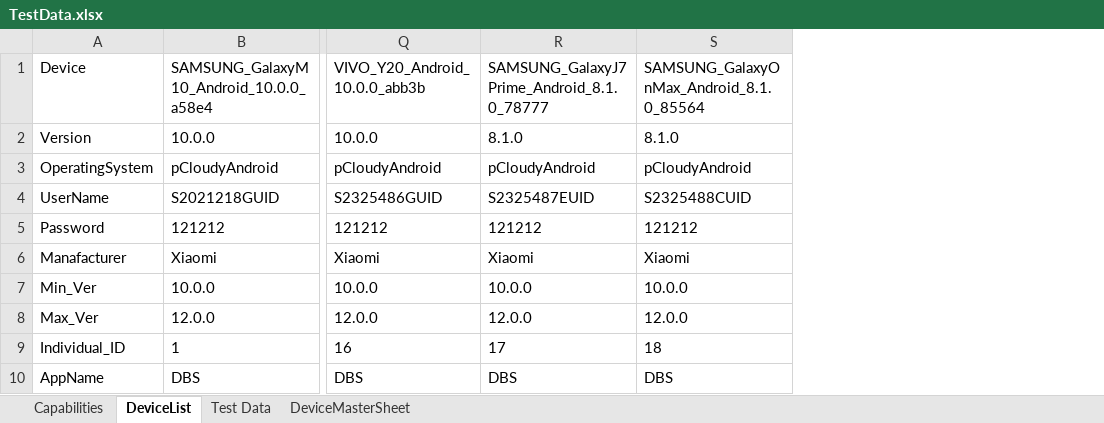
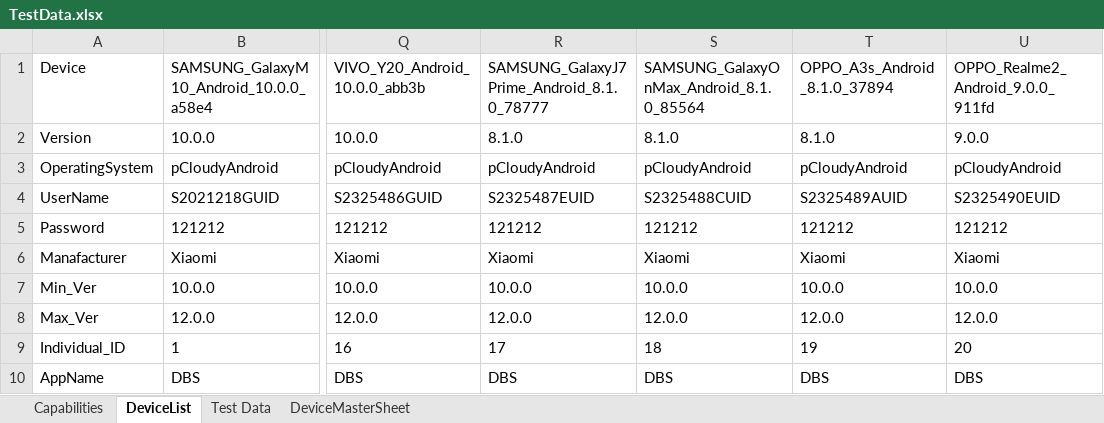
Before and after one commit to ShafqatLetCode/IE_Framework_mobile, an Excel workbook: ExecutionTestData/Batch5/TestData.xlsx, sheet DeviceList, drawn as a sheet; only a part is shown, gaps mark what is left out; values as stored, in another font and other column widths than the file's, no borders; the diff names each change by its address in the sheet, - before the commit and + after, or states it on an @@ line.

```diff
--- a/ExecutionTestData/Batch5/TestData.xlsx (sheet DeviceList)
+++ b/ExecutionTestData/Batch5/TestData.xlsx (sheet DeviceList)
+column T, rows 1-10: OPPO_A3s_Android_8.1.0_37894 | 8.1.0 | pCloudyAndroid | S2325489AUID | 121212 | Xiaomi | 10.0.0 | 12.0.0 | 19 | DBS
+column U, rows 1-10: OPPO_Realme2_Android_9.0.0_911fd | 9.0.0 | pCloudyAndroid | S2325490EUID | 121212 | Xiaomi | 10.0.0 | 12.0.0 | 20 | DBS
```
Also changed, not shown: ExecutionTestData/Batch7/TestData.xlsx, ExecutionTestData/Batch8/TestData.xlsx, 1 other file.
